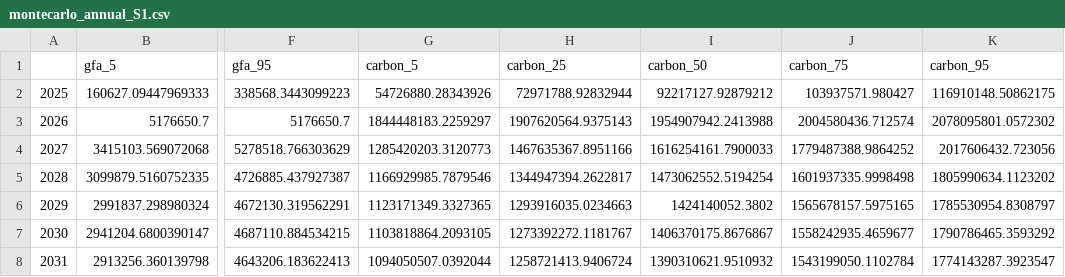
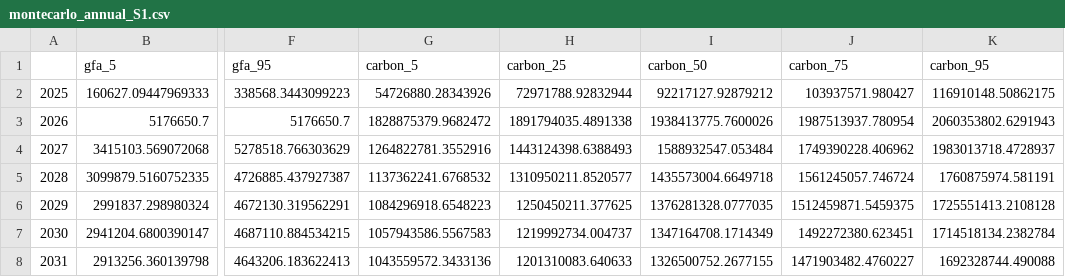
Before and after one commit to GerasimosChristoforatos/Pathway-Paper, a CSV file: outputs/montecarlo_annual_S1.csv, drawn as a sheet; only a part is shown, gaps mark what is left out; the diff covers the shown part only; the diff names each change by its address in the sheet, - before the commit and + after, or states it on an @@ line.

```diff
--- a/outputs/montecarlo_annual_S1.csv
+++ b/outputs/montecarlo_annual_S1.csv
-G3 (carbon_5): 1844448183.2259297
+G3 (carbon_5): 1828875379.9682472
-H3 (carbon_25): 1907620564.9375143
+H3 (carbon_25): 1891794035.4891338
-I3 (carbon_50): 1954907942.2413988
+I3 (carbon_50): 1938413775.7600026
-J3 (carbon_75): 2004580436.712574
+J3 (carbon_75): 1987513937.780954
-K3 (carbon_95): 2078095801.0572302
+K3 (carbon_95): 2060353802.6291943
-G4 (carbon_5): 1285420203.3120773
+G4 (carbon_5): 1264822781.3552916
-H4 (carbon_25): 1467635367.8951166
+H4 (carbon_25): 1443124398.6388493
-I4 (carbon_50): 1616254161.7900033
+I4 (carbon_50): 1588932547.053484
-J4 (carbon_75): 1779487388.9864252
+J4 (carbon_75): 1749390228.406962
-K4 (carbon_95): 2017606432.723056
+K4 (carbon_95): 1983013718.4728937
-G5 (carbon_5): 1166929985.7879546
+G5 (carbon_5): 1137362241.6768532
-H5 (carbon_25): 1344947394.2622817
+H5 (carbon_25): 1310950211.8520577
-I5 (carbon_50): 1473062552.5194254
+I5 (carbon_50): 1435573004.6649718
-J5 (carbon_75): 1601937335.9998498
+J5 (carbon_75): 1561245057.746724
-K5 (carbon_95): 1805990634.1123202
+K5 (carbon_95): 1760875974.581191
-G6 (carbon_5): 1123171349.3327365
+G6 (carbon_5): 1084296918.6548223
-H6 (carbon_25): 1293916035.0234663
+H6 (carbon_25): 1250450211.377625
-I6 (carbon_50): 1424140052.3802
+I6 (carbon_50): 1376281328.0777035
-J6 (carbon_75): 1565678157.5975165
+J6 (carbon_75): 1512459871.5459375
-K6 (carbon_95): 1785530954.8308797
+K6 (carbon_95): 1725551413.2108128
-G7 (carbon_5): 1103818864.2093105
+G7 (carbon_5): 1057943586.5567583
-H7 (carbon_25): 1273392272.1181767
+H7 (carbon_25): 1219992734.004737
-I7 (carbon_50): 1406370175.8676867
+I7 (carbon_50): 1347164708.1714349
-J7 (carbon_75): 1558242935.4659677
+J7 (carbon_75): 1492272380.623451
-K7 (carbon_95): 1790786465.3593292
+K7 (carbon_95): 1714518134.2382784
-G8 (carbon_5): 1094050507.0392044
+G8 (carbon_5): 1043559572.3433136
-H8 (carbon_25): 1258721413.9406724
+H8 (carbon_25): 1201310083.640633
-I8 (carbon_50): 1390310621.9510932
+I8 (carbon_50): 1326500752.2677155
-J8 (carbon_75): 1543199050.1102784
+J8 (carbon_75): 1471903482.4760227
-K8 (carbon_95): 1774143287.3923547
+K8 (carbon_95): 1692328744.490088
```
Also changed, not shown: 95 edited cells elsewhere in this file, outputs/montecarlo_annual.csv, outputs/montecarlo_annual_S2.csv, 44 other files.
